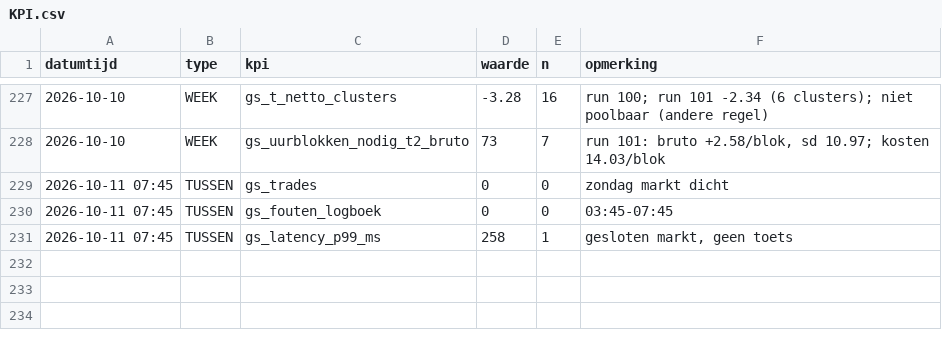
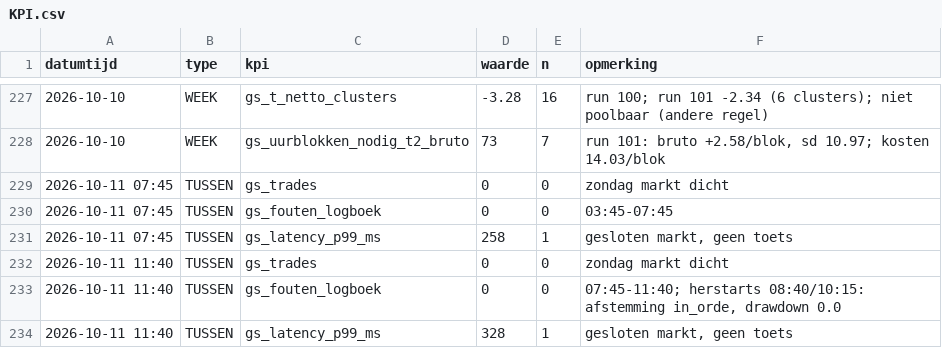
Before and after one commit to Roedie84/ha-gold-scalper, a CSV file: KPI.csv, drawn as a sheet; only a part is shown, gaps mark what is left out.

```diff
--- a/KPI.csv
+++ b/KPI.csv
@@ -231 +231,4 @@ datumtijd,type,kpi,waarde,n,opmerking
 2026-10-11 07:45,TUSSEN,gs_latency_p99_ms,258,1,"gesloten markt, geen toets"
+2026-10-11 11:40,TUSSEN,gs_trades,0,0,"zondag markt dicht"
+2026-10-11 11:40,TUSSEN,gs_fouten_logboek,0,0,"07:45-11:40; herstarts 08:40/10:15: afstemming in_orde, drawdown 0.0"
+2026-10-11 11:40,TUSSEN,gs_latency_p99_ms,328,1,"gesloten markt, geen toets"
```
Also changed, not shown: 1 other file.
